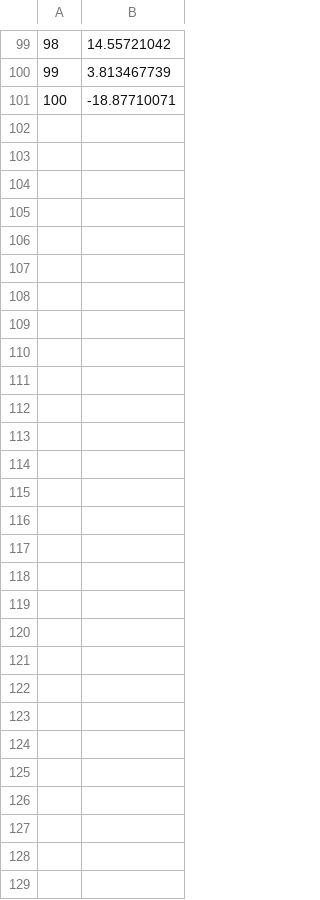
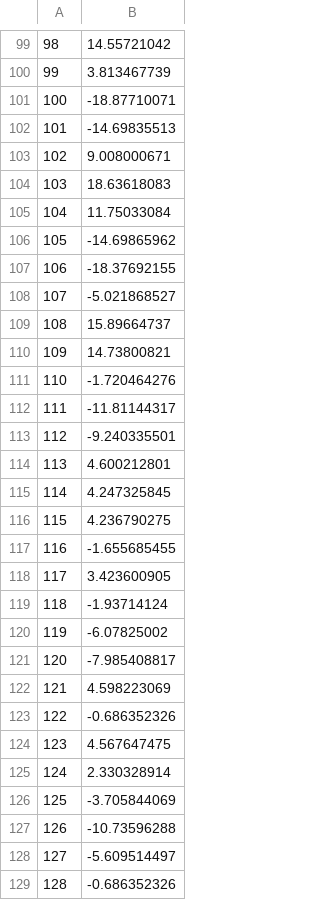
Before and after one commit to yfeng72/6010h4, a CSV file: 100complex.csv, drawn as a sheet; only a part is shown, gaps mark what is left out; the diff names each change by its address in the sheet, - before the commit and + after, or states it on an @@ line.

```diff
--- a/100complex.csv
+++ b/100complex.csv
+row 102: 101 | -14.69835513
+row 103: 102 | 9.008000671
+row 104: 103 | 18.63618083
+row 105: 104 | 11.75033084
+row 106: 105 | -14.69865962
+row 107: 106 | -18.37692155
+row 108: 107 | -5.021868527
+row 109: 108 | 15.89664737
+row 110: 109 | 14.73800821
+row 111: 110 | -1.720464276
+row 112: 111 | -11.81144317
+row 113: 112 | -9.240335501
+row 114: 113 | 4.600212801
+row 115: 114 | 4.247325845
+row 116: 115 | 4.236790275
+row 117: 116 | -1.655685455
+row 118: 117 | 3.423600905
+row 119: 118 | -1.93714124
+row 120: 119 | -6.07825002
+row 121: 120 | -7.985408817
+row 122: 121 | 4.598223069
+row 123: 122 | -0.686352326
+row 124: 123 | 4.567647475
+row 125: 124 | 2.330328914
+row 126: 125 | -3.705844069
+row 127: 126 | -10.73596288
+row 128: 127 | -5.609514497
+row 129: 128 | -0.686352326
```
Also changed, not shown: 6 other files.
